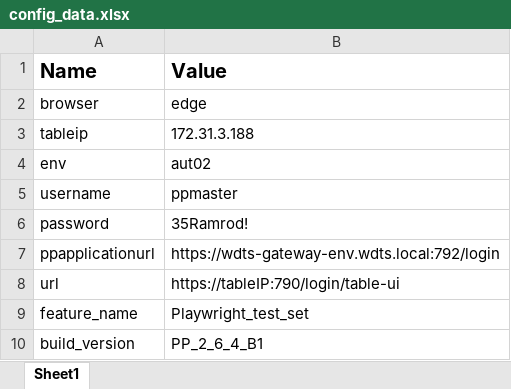
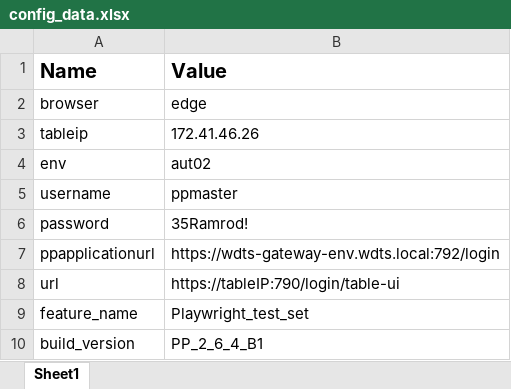
Before and after one commit to Prasad9246-dev/PlayWright_POC, an Excel workbook: data/config_data.xlsx, sheet Sheet1, drawn as a sheet; values as stored, in another font and other column widths than the file's, no borders; the diff names each change by its address in the sheet, - before the commit and + after, or states it on an @@ line.

```diff
--- a/data/config_data.xlsx (sheet Sheet1)
+++ b/data/config_data.xlsx (sheet Sheet1)
-B3 (Value): 172.31.3.188
+B3 (Value): 172.41.46.26
```
Also changed, not shown: data/testData.xlsx, 3 other files.
